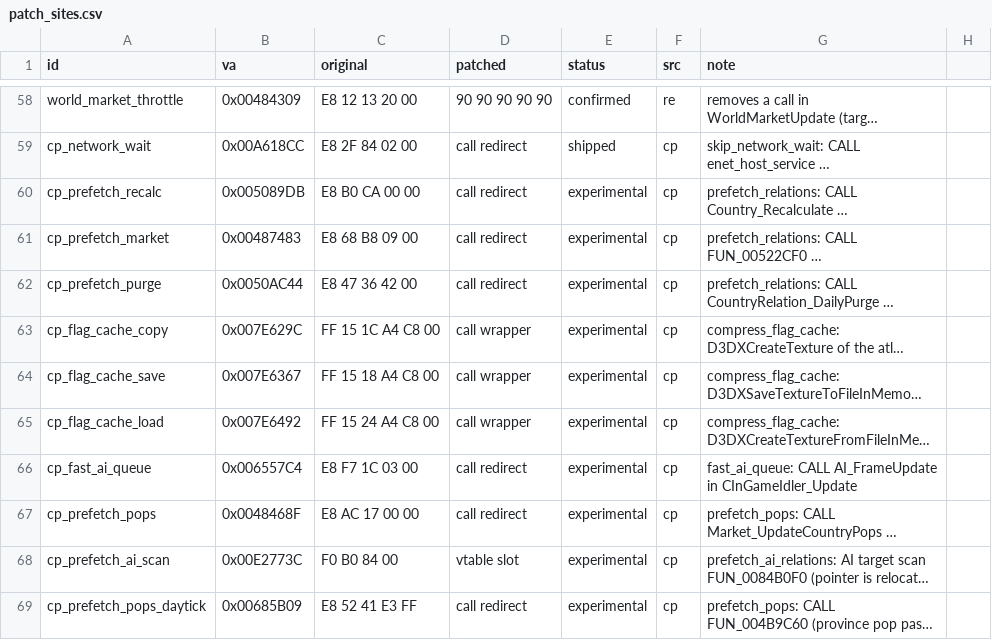
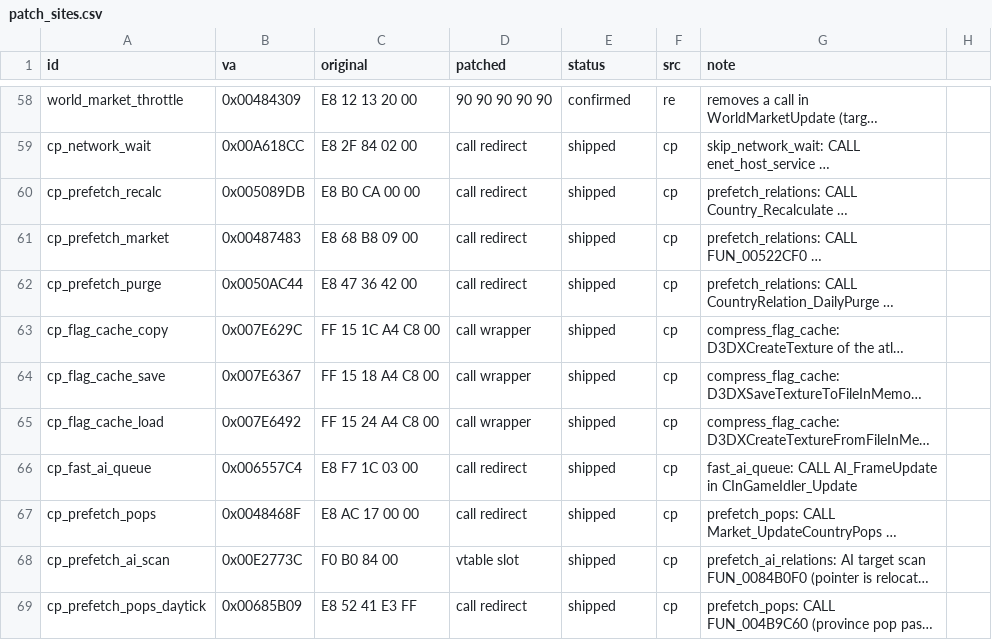
Before and after one commit to The-Grand-Combination/The-Grand-Loader, a CSV file: docs/re/symbols/patch_sites.csv, drawn as a sheet; only a part is shown, gaps mark what is left out; long unchanged cells end in …; the diff covers the shown part only; the diff names each change by its address in the sheet, - before the commit and + after, or states it on an @@ line.

```diff
--- a/docs/re/symbols/patch_sites.csv
+++ b/docs/re/symbols/patch_sites.csv
-E60:E69 (status): experimental
+E60:E69 (status): shipped
```
Also changed, not shown: 6 added rows, 1 removed row and 55 edited cells elsewhere in this file, docs/re/symbols/globals.csv, docs/re/symbols/structs.csv, 46 other files.
